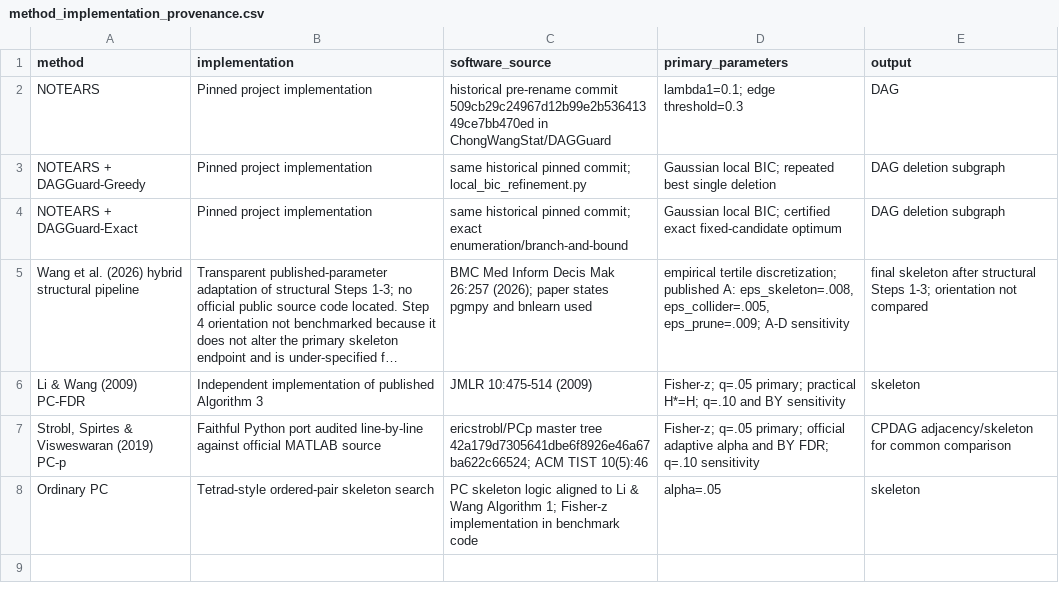
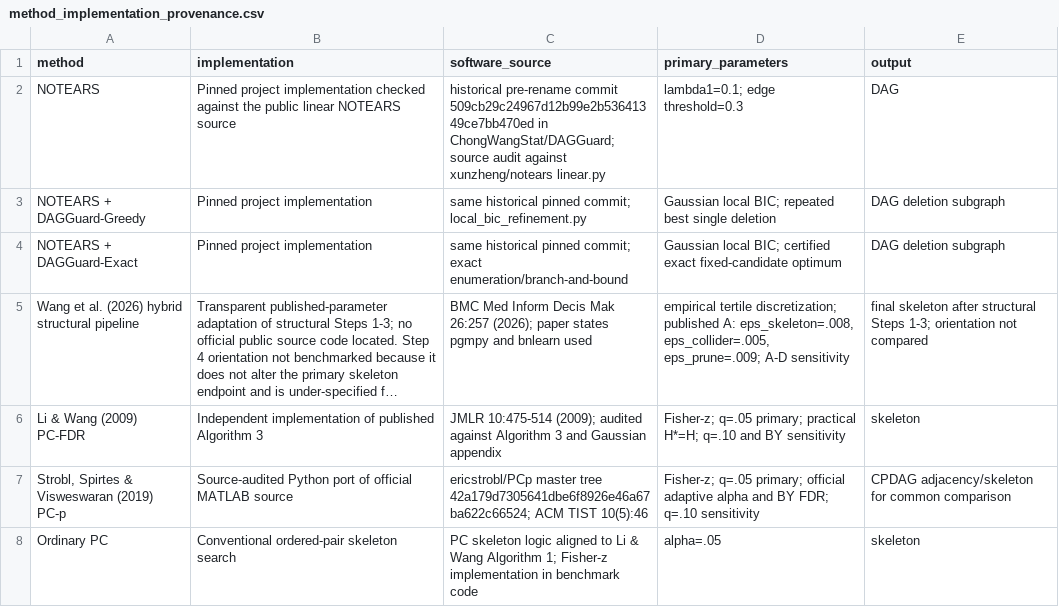
Before and after one commit to ChongWangStat/DAGGuard, a CSV file: results/seven_method_benchmark/method_implementation_provenance.csv, drawn as a sheet; long unchanged cells end in …; the diff names each change by its address in the sheet, - before the commit and + after, or states it on an @@ line.

Commit message:
Final JDS acceptance hardening
Harden Gaussian-BIC validation across all public refinement entry points, add saturation/degeneracy tests, document comparator implementation provenance and source audits, and align release documentation for the JDS submission. No reported simulation or application results are changed.

```diff
--- a/results/seven_method_benchmark/method_implementation_provenance.csv
+++ b/results/seven_method_benchmark/method_implementation_provenance.csv
-B2 (implementation): …project implementation
+B2 (implementation): …project implementation checked against the public linear NOTEARS source
-C2 (software_source): …509cb29c24967d12b99e2b53641349ce7bb470ed in ChongWangStat/DAGGuard
+C2 (software_source): …509cb29c24967d12b99e2b53641349ce7bb470ed in ChongWangStat/DAGGuard; source audit against xunzheng/notears linear.py
-C6 (software_source): JMLR 10:475-514 (2009)
+C6 (software_source): JMLR 10:475-514 (2009); audited against Algorithm 3 and Gaussian appendix
-B7 (implementation): Faithful Python port audited line-by-line against official MATLAB…
+B7 (implementation): Source-audited Python port of official MATLAB…
-B8 (implementation): Tetrad-style ordered-pair skeleton search
+B8 (implementation): Conventional ordered-pair skeleton search
```
Also changed, not shown: 8 other files.
